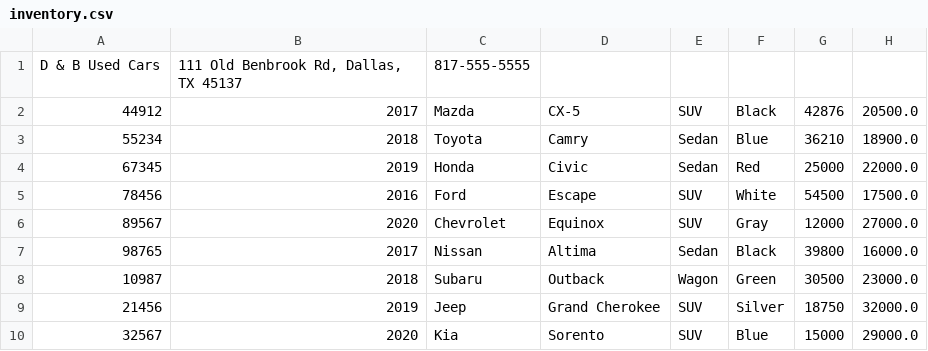
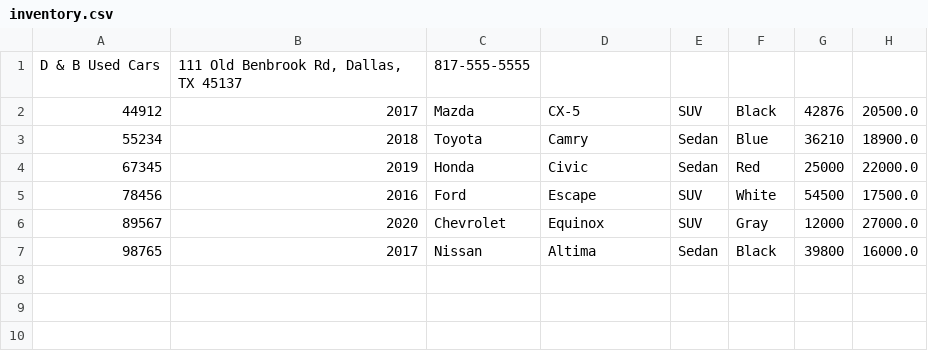
Before and after one commit to JulianRG4/Work-Shop-Car-Dealership-2, a CSV file: CarDealerWorkShop/Files/inventory.csv, drawn as a sheet; the diff names each change by its address in the sheet, - before the commit and + after, or states it on an @@ line.

```diff
--- a/CarDealerWorkShop/Files/inventory.csv
+++ b/CarDealerWorkShop/Files/inventory.csv
-row 8: 10987 | 2018 | Subaru | Outback | Wagon | Green | 30500 | 23000.0
-row 9: 21456 | 2019 | Jeep | Grand Cherokee | SUV | Silver | 18750 | 32000.0
-row 10: 32567 | 2020 | Kia | Sorento | SUV | Blue | 15000 | 29000.0
```
Also changed, not shown: CarDealerWorkShop/Files/Contracts.csv, 3 other files.
